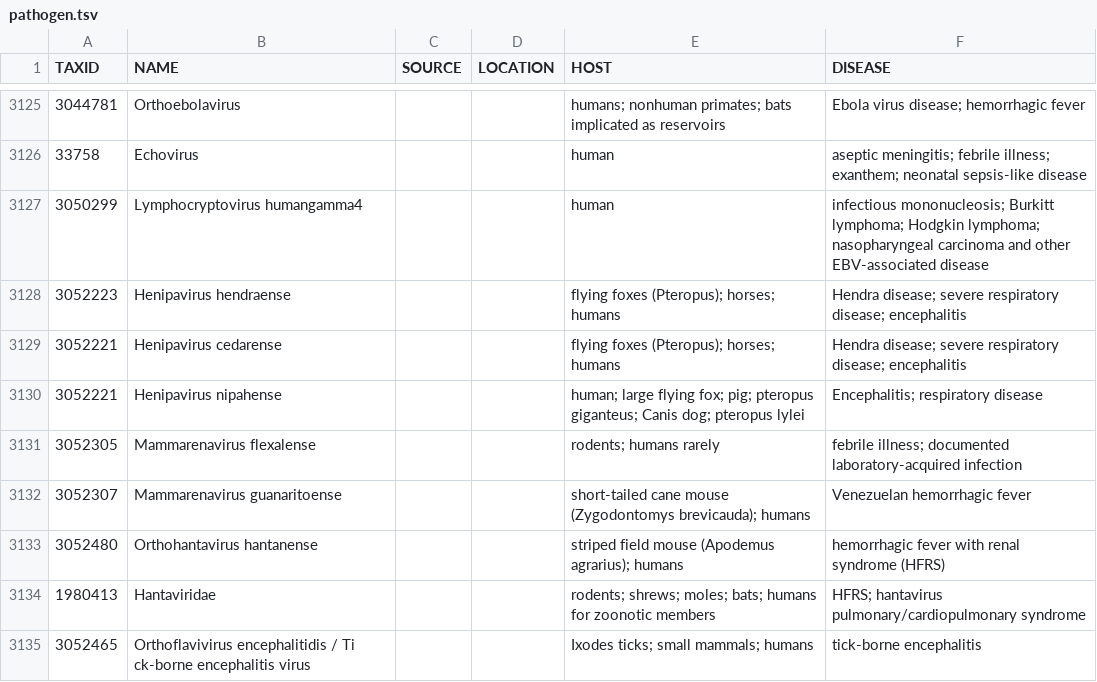
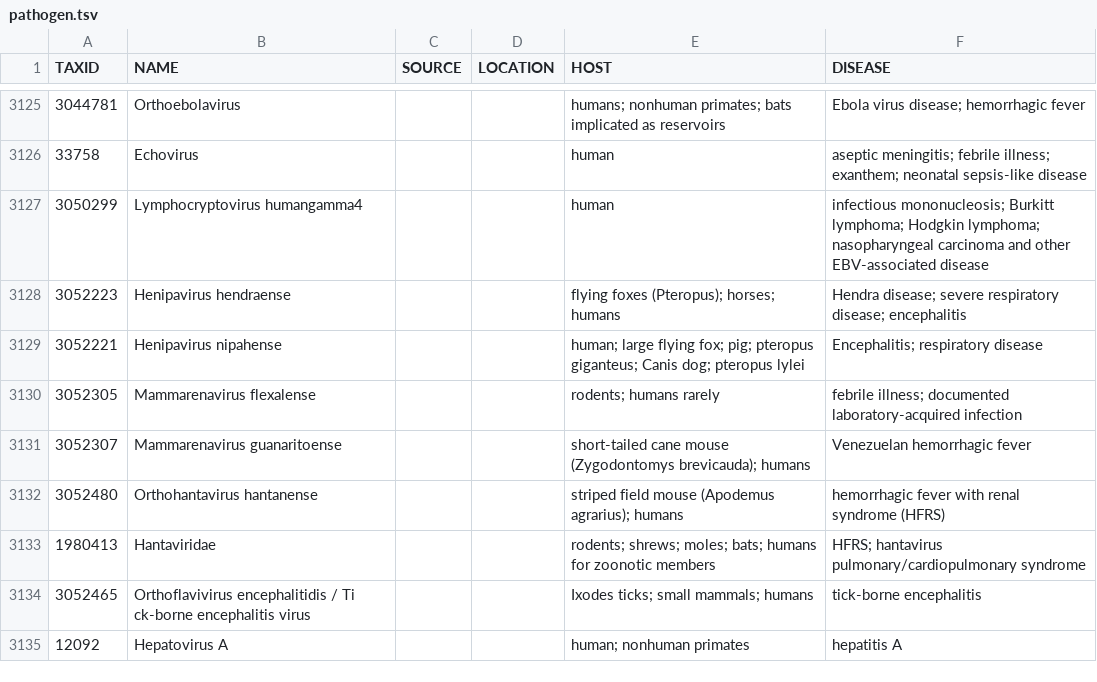
Before and after one commit to poeli-lanl/SPADES, a TSV file: data/pathogen.tsv, drawn as a sheet; only a part is shown, gaps mark what is left out; the shorter side is filled out with more unchanged rows; the diff names each change by its address in the sheet, - before the commit and + after, or states it on an @@ line.

```diff
--- a/data/pathogen.tsv
+++ b/data/pathogen.tsv
-row 3129: 3052221 | Henipavirus cedarense |  |  | flying foxes (Pteropus); horses; humans | Hendra disease; severe respiratory disease; encephalitis
```
Also changed, not shown: 6 other files.
